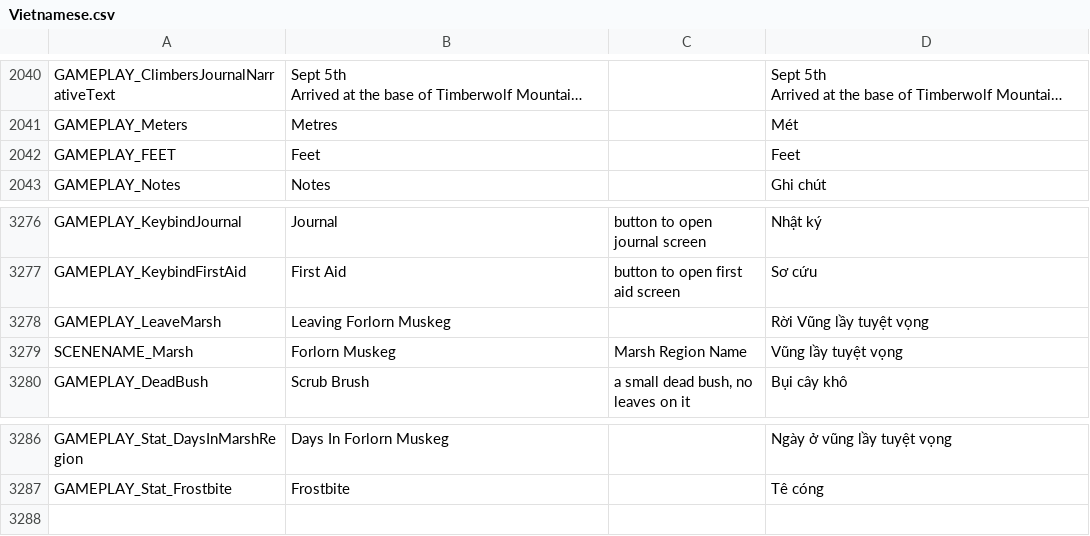
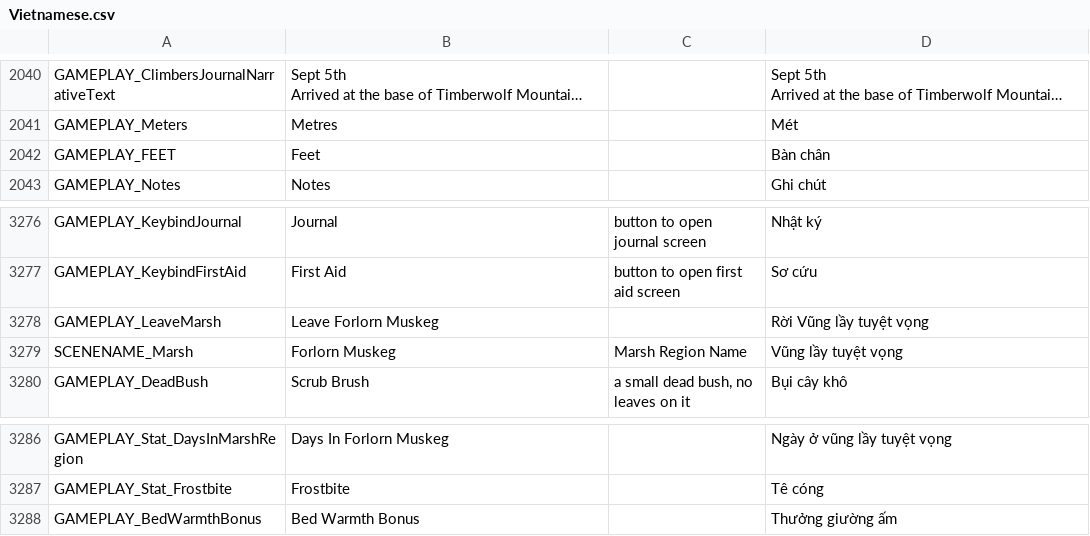
Before and after one commit to taolakhai/The-Long-Dark-Viet-Hoa, a CSV file: tld_data/xkvnn/Vietnamese.csv, drawn as a sheet; only a part is shown, gaps mark what is left out; long unchanged cells end in …; the diff names each change by its address in the sheet, - before the commit and + after, or states it on an @@ line.

```diff
--- a/tld_data/xkvnn/Vietnamese.csv
+++ b/tld_data/xkvnn/Vietnamese.csv
-D2042: Feet
+D2042: Bàn chân
-B3278: Leaving Forlorn Muskeg
+B3278: Leave Forlorn Muskeg
+row 3288: GAMEPLAY_BedWarmthBonus | Bed Warmth Bonus |  | Thưởng giường ấm
```
Also changed, not shown: 3 other files.
